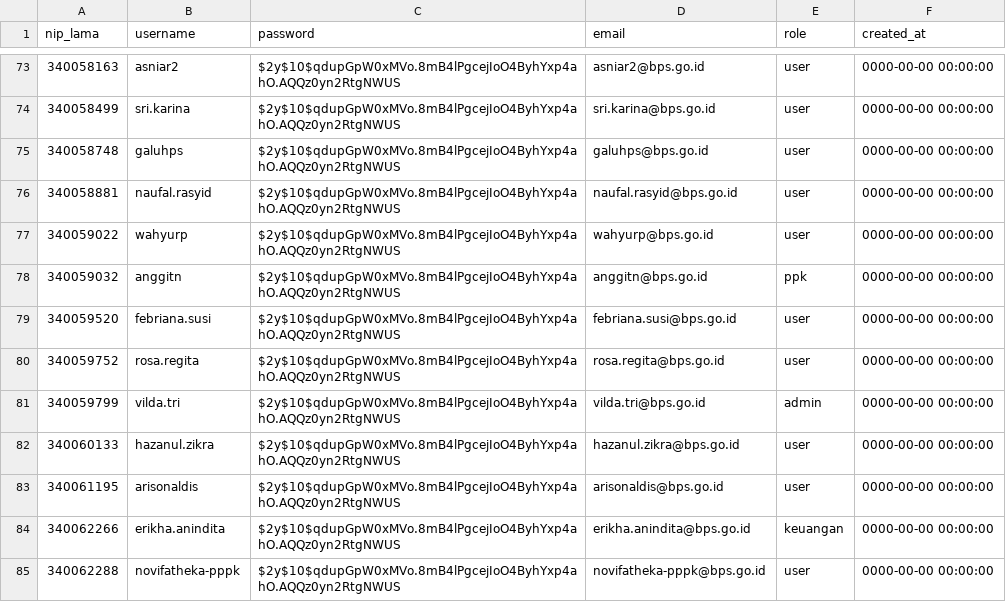
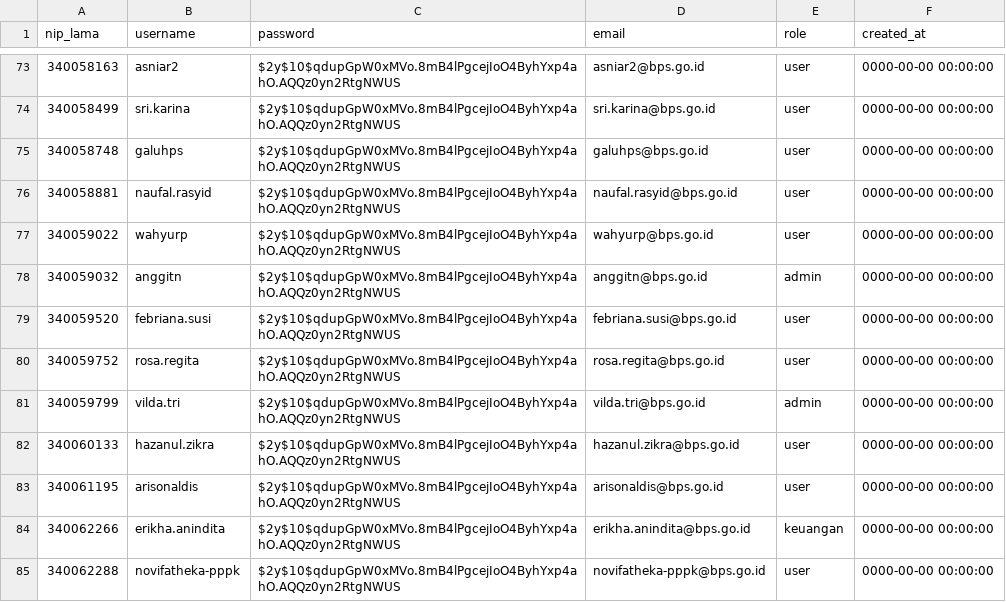
Before and after one commit to bagusrega4/sistem-renja, a CSV file: database/seeders/data/users.csv, drawn as a sheet; only a part is shown, gaps mark what is left out.

```diff
--- a/database/seeders/data/users.csv
+++ b/database/seeders/data/users.csv
@@ -77,3 +77,3 @@
 "340059022","wahyurp","$2y$10$qdupGpW0xMVo.8mB4lPgcejIoO4ByhYxp4ahO.AQQz0yn2RtgNWUS","wahyurp@bps.go.id","user","0000-00-00 00:00:00"
-"340059032","anggitn","$2y$10$qdupGpW0xMVo.8mB4lPgcejIoO4ByhYxp4ahO.AQQz0yn2RtgNWUS","anggitn@bps.go.id","ppk","0000-00-00 00:00:00"
+"340059032","anggitn","$2y$10$qdupGpW0xMVo.8mB4lPgcejIoO4ByhYxp4ahO.AQQz0yn2RtgNWUS","anggitn@bps.go.id","admin","0000-00-00 00:00:00"
 "340059520","febriana.susi","$2y$10$qdupGpW0xMVo.8mB4lPgcejIoO4ByhYxp4ahO.AQQz0yn2RtgNWUS","febriana.susi@bps.go.id","user","0000-00-00 00:00:00"
```
Also changed, not shown: 6 other files.
